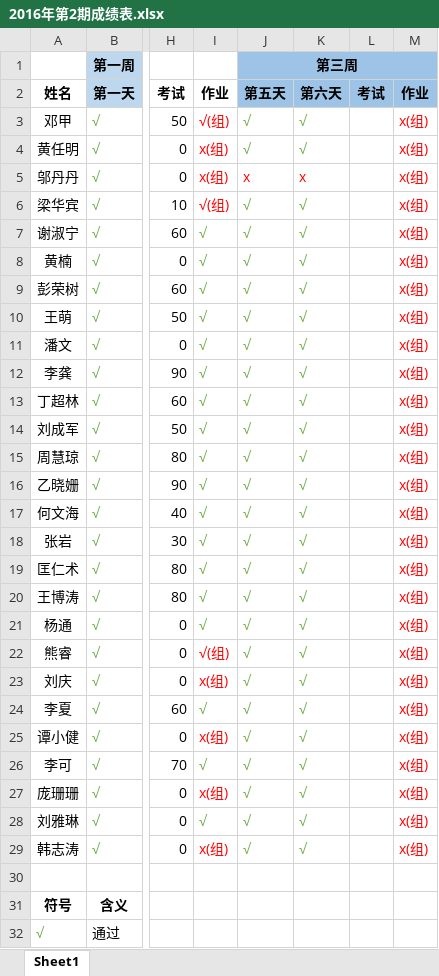
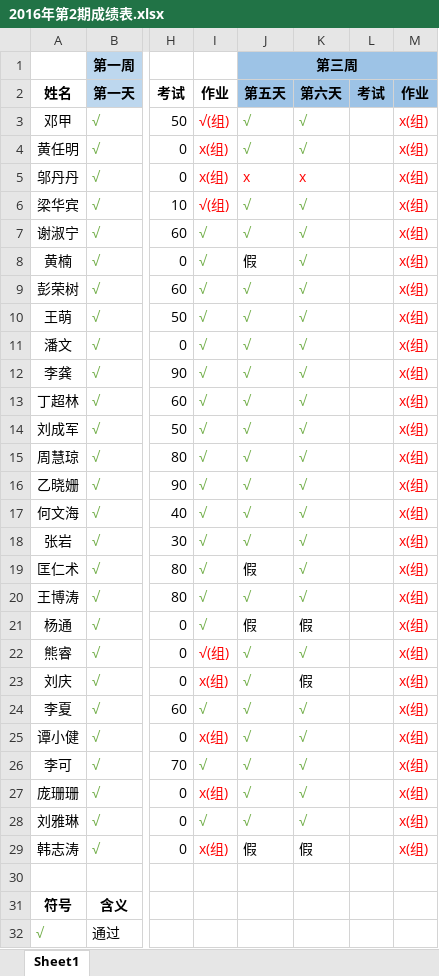
Before and after one commit to zhufengnodejs/201602node, an Excel workbook: 2016年第2期成绩表.xlsx, sheet Sheet1, drawn as a sheet; only a part is shown, gaps mark what is left out; values as stored, in another font and other column widths than the file's, no borders; conditional formats not drawn; the diff names each change by its address in the sheet, - before the commit and + after, or states it on an @@ line.

```diff
--- a/2016年第2期成绩表.xlsx (sheet Sheet1)
+++ b/2016年第2期成绩表.xlsx (sheet Sheet1)
-J8: √
+J8: 假
-J8 text colour: #70AD47
+J8 text colour: black
-J19: √
+J19: 假
-J19 text colour: #70AD47
+J19 text colour: black
-J21: √
+J21: 假
-J21:K21 text colour: #70AD47
+J21:K21 text colour: black
-K21: √
+K21: 假
-K23: √
+K23: 假
-K23 text colour: #70AD47
+K23 text colour: black
-J29: √
+J29: 假
-J29:K29 text colour: #70AD47
+J29:K29 text colour: black
-K29: √
+K29: 假
```
Also changed, not shown: 3 other files.
